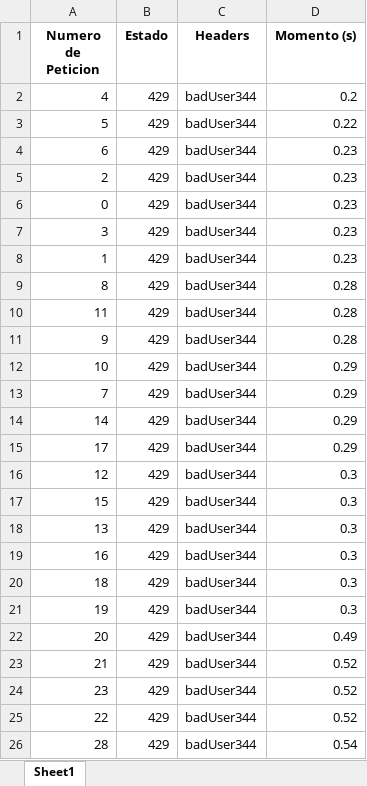
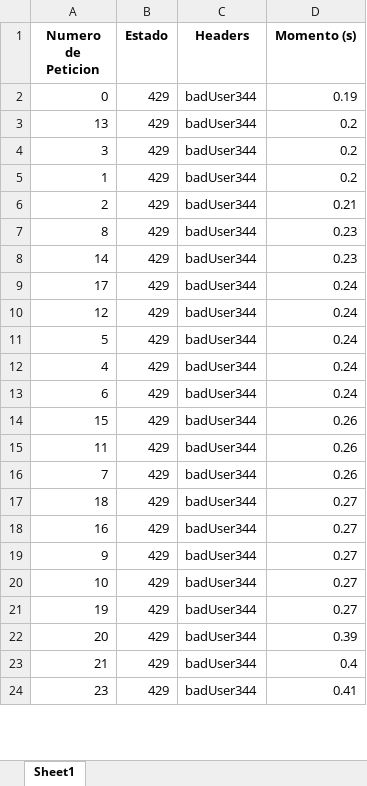
Before and after one commit to Experimentos-arquisol/sprint4_seguridad, an Excel workbook: resultados_peticiones.xlsx, sheet Sheet1, drawn as a sheet; only a part is shown; values as stored, in another font and other column widths than the file's, no borders; removed rows and columns are numbered as before the commit, all else as after; the diff covers the shown part only; the diff names each change by its address in the sheet, - before the commit and + after, or states it on an @@ line.

```diff
--- a/resultados_peticiones.xlsx (sheet Sheet1)
+++ b/resultados_peticiones.xlsx (sheet Sheet1)
-row 2: 4 | 429 | badUser344 | 0.2
-row 3: 5 | 429 | badUser344 | 0.22
-row 4: 6 | 429 | badUser344 | 0.23
-row 5: 2 | 429 | badUser344 | 0.23
-D2 (Momento (s)): 0.23
+D2 (Momento (s)): 0.19
+row 3: 13 | 429 | badUser344 | 0.2
-D4:D5 (Momento (s)): 0.23
+D4:D5 (Momento (s)): 0.2
+row 6: 2 | 429 | badUser344 | 0.21
-D7 (Momento (s)): 0.28
+D7 (Momento (s)): 0.23
-row 10: 11 | 429 | badUser344 | 0.28
-row 11: 9 | 429 | badUser344 | 0.28
-row 12: 10 | 429 | badUser344 | 0.29
-row 13: 7 | 429 | badUser344 | 0.29
-D8 (Momento (s)): 0.29
+D8 (Momento (s)): 0.23
-D9 (Momento (s)): 0.29
+D9 (Momento (s)): 0.24
-D10 (Momento (s)): 0.3
+D10 (Momento (s)): 0.24
+row 11: 5 | 429 | badUser344 | 0.24
+row 12: 4 | 429 | badUser344 | 0.24
+row 13: 6 | 429 | badUser344 | 0.24
-D14:D16 (Momento (s)): 0.3
+D14:D16 (Momento (s)): 0.26
-A15 (Numero de Peticion): 13
+A15 (Numero de Peticion): 11
-A16 (Numero de Peticion): 16
+A16 (Numero de Peticion): 7
-D17 (Momento (s)): 0.3
+D17 (Momento (s)): 0.27
+row 18: 16 | 429 | badUser344 | 0.27
+row 19: 9 | 429 | badUser344 | 0.27
+row 20: 10 | 429 | badUser344 | 0.27
-D21 (Momento (s)): 0.3
+D21 (Momento (s)): 0.27
-D22 (Momento (s)): 0.49
+D22 (Momento (s)): 0.39
-D23 (Momento (s)): 0.52
+D23 (Momento (s)): 0.4
-D24 (Momento (s)): 0.52
+D24 (Momento (s)): 0.41
-row 25: 22 | 429 | badUser344 | 0.52
-row 26: 28 | 429 | badUser344 | 0.54
```
Also changed, not shown: 140 added rows, 138 removed rows and 421 edited cells elsewhere in this sheet, 3 other files.
